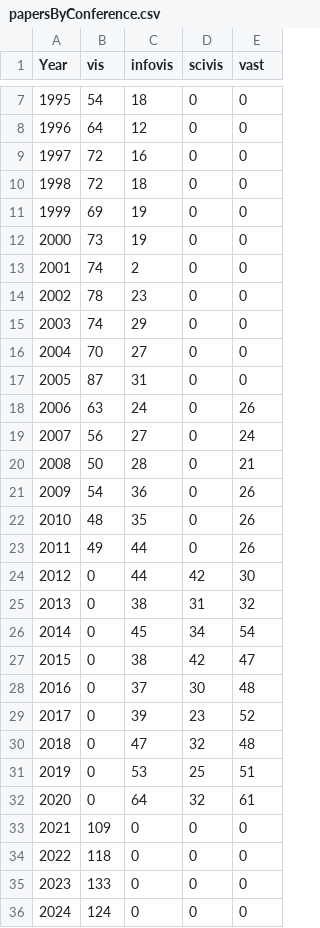
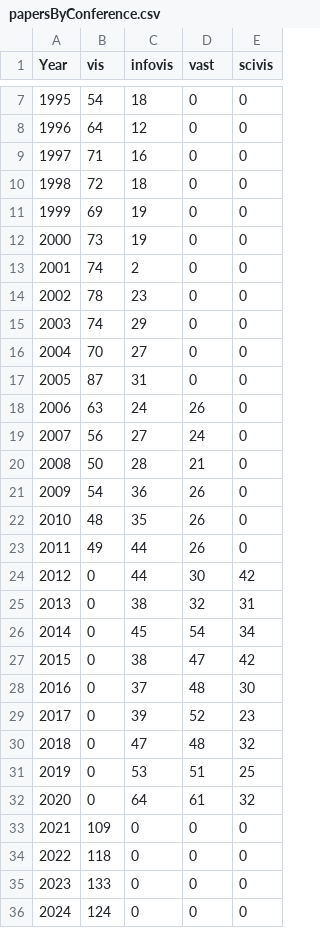
Before and after one commit to inkeaton/DV, a CSV file: dv_repo/site/data/papers/papersByConference.csv, drawn as a sheet; only a part is shown, gaps mark what is left out; the diff names each change by its address in the sheet, - before the commit and + after, or states it on an @@ line.

```diff
--- a/dv_repo/site/data/papers/papersByConference.csv
+++ b/dv_repo/site/data/papers/papersByConference.csv
-D1: scivis
+D1: vast
-E1: vast
+E1: scivis
-B9 (vis): 72
+B9 (vis): 71
-D18 (vast): 0
+D18 (vast): 26
-E18 (scivis): 26
+E18 (scivis): 0
-D19 (vast): 0
+D19 (vast): 24
-E19 (scivis): 24
+E19 (scivis): 0
-D20 (vast): 0
+D20 (vast): 21
-E20 (scivis): 21
+E20 (scivis): 0
-D21:D23 (vast): 0
+D21:D23 (vast): 26
-E21:E23 (scivis): 26
+E21:E23 (scivis): 0
-D24 (vast): 42
+D24 (vast): 30
-E24 (scivis): 30
+E24 (scivis): 42
-D25 (vast): 31
+D25 (vast): 32
-E25 (scivis): 32
+E25 (scivis): 31
-D26 (vast): 34
+D26 (vast): 54
-E26 (scivis): 54
+E26 (scivis): 34
-D27 (vast): 42
+D27 (vast): 47
-E27 (scivis): 47
+E27 (scivis): 42
-D28 (vast): 30
+D28 (vast): 48
-E28 (scivis): 48
+E28 (scivis): 30
-D29 (vast): 23
+D29 (vast): 52
-E29 (scivis): 52
+E29 (scivis): 23
-D30 (vast): 32
+D30 (vast): 48
-E30 (scivis): 48
+E30 (scivis): 32
-D31 (vast): 25
+D31 (vast): 51
-E31 (scivis): 51
+E31 (scivis): 25
-D32 (vast): 32
+D32 (vast): 61
-E32 (scivis): 61
+E32 (scivis): 32
```
Also changed, not shown: dv_repo/site/data/papers/macroTopicsCounts.csv, dv_repo/site/data/papers/macroTopicsDetail.csv, 14 other files.
